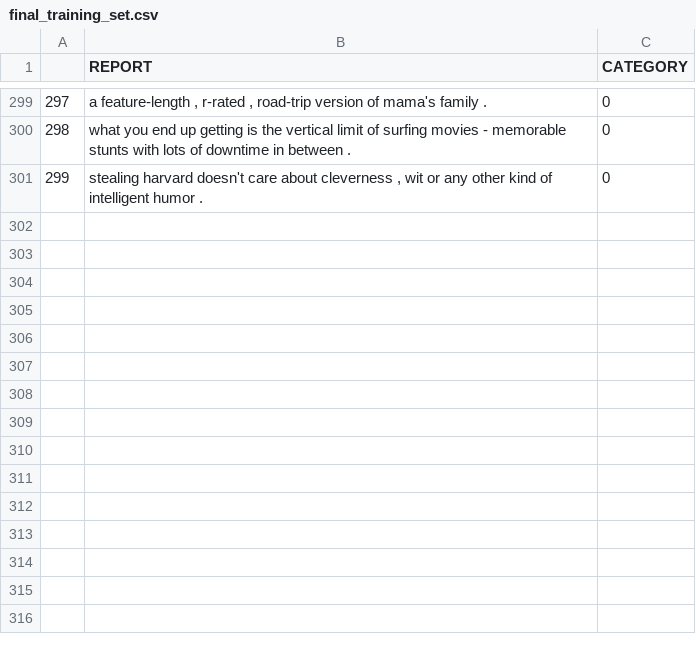
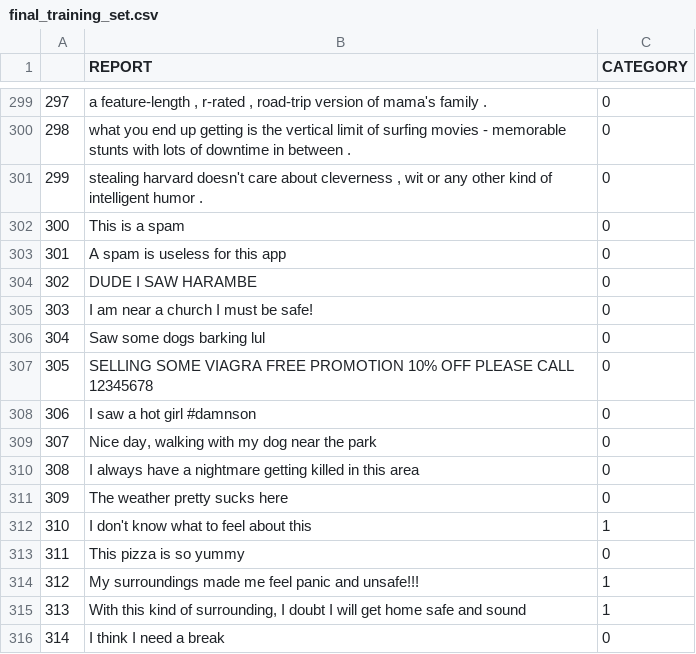
Before and after one commit to alioben/GoDetroit, a CSV file: budi_ml/feedback_nlp/data/final_training_set.csv, drawn as a sheet; only a part is shown, gaps mark what is left out.

Commit message:
Refactor & update the feedback nlp

```diff
--- a/budi_ml/feedback_nlp/data/final_training_set.csv
+++ b/budi_ml/feedback_nlp/data/final_training_set.csv
@@ -301 +301,16 @@
 299,"stealing harvard doesn't care about cleverness , wit or any other kind of intelligent humor . ",0
+300,This is a spam,0
+301,A spam is useless for this app,0
+302,DUDE I SAW HARAMBE,0
+303,I am near a church I must be safe!,0
+304,Saw some dogs barking lul,0
+305,SELLING SOME VIAGRA FREE PROMOTION 10% OFF PLEASE CALL 12345678,0
+306,I saw a hot girl #damnson,0
+307,"Nice day, walking with my dog near the park",0
+308,I always have a nightmare getting killed in this area,0
+309,The weather pretty sucks here,0
+310,I don't know what to feel about this,1
+311,This pizza is so yummy,0
+312,My surroundings made me feel panic and unsafe!!!,1
+313,"With this kind of surrounding, I doubt I will get home safe and sound",1
+314,I think I need a break,0
```
Also changed, not shown: 7 other files.
